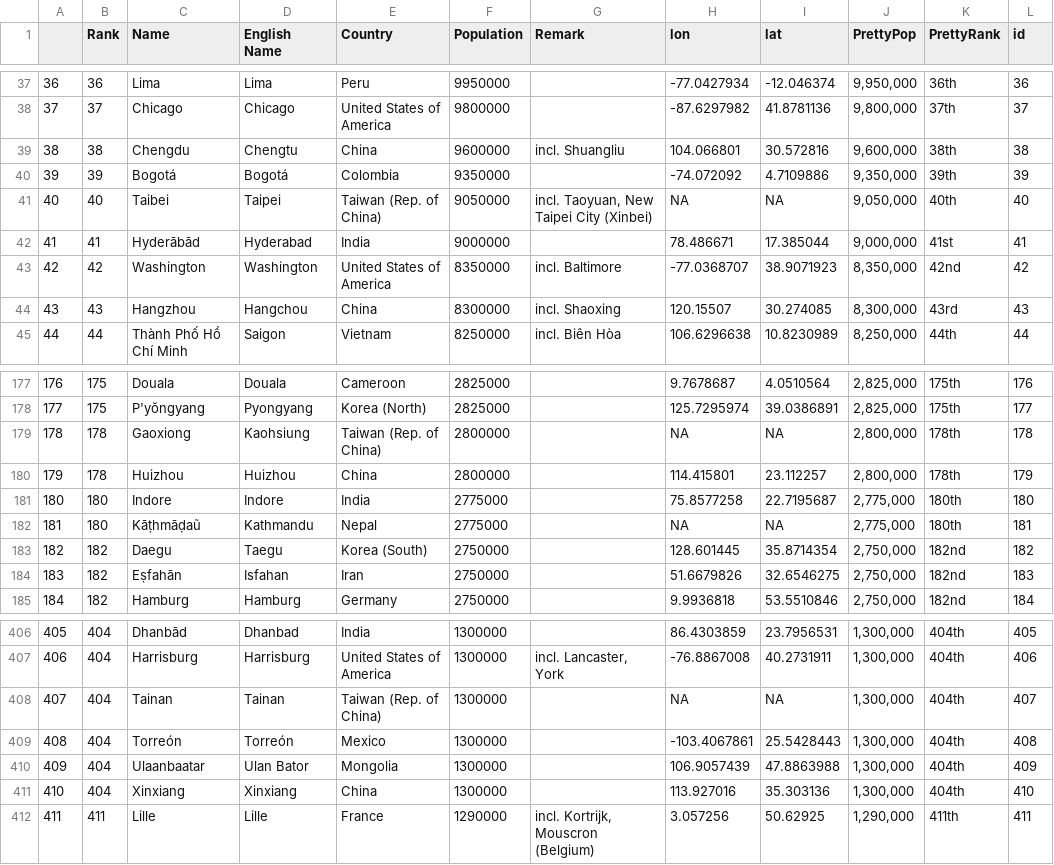
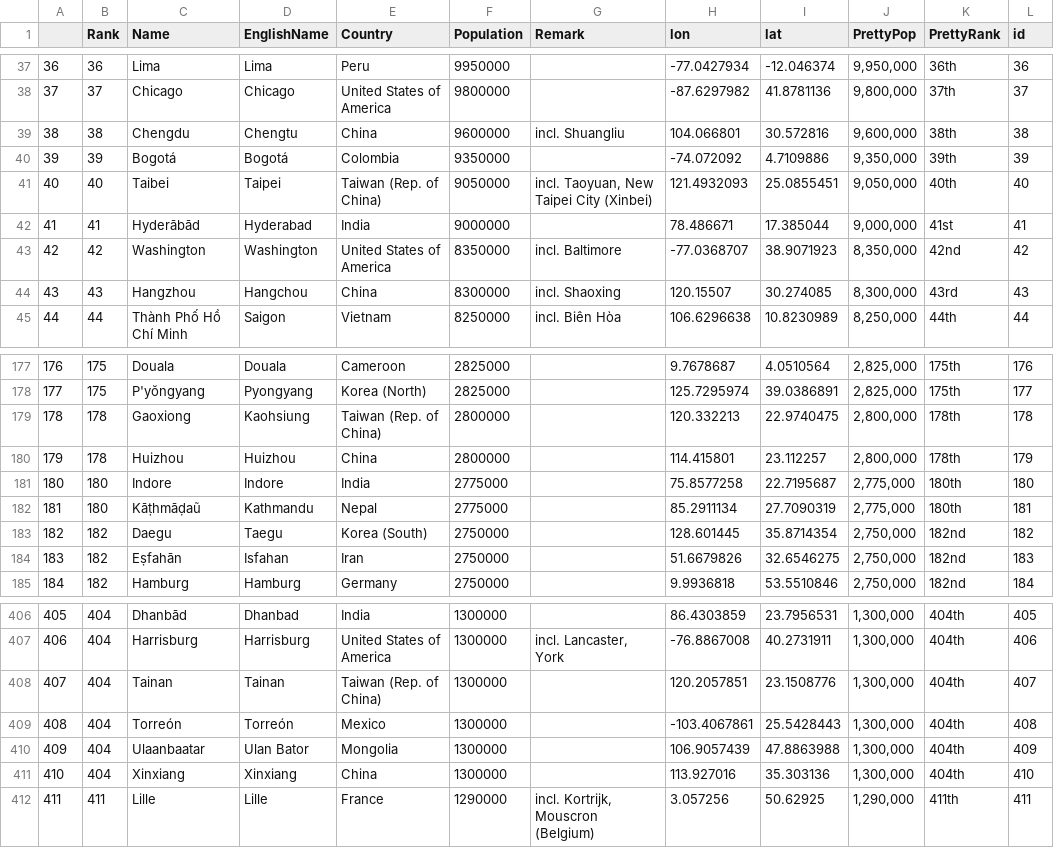
Before and after one commit to efbbrown/d3-world-map, a CSV file: www/data/aggData.csv, drawn as a sheet; only a part is shown, gaps mark what is left out; the diff names each change by its address in the sheet, - before the commit and + after, or states it on an @@ line.

```diff
--- a/www/data/aggData.csv
+++ b/www/data/aggData.csv
-D1: English Name
+D1: EnglishName
-H41 (lon): NA
+H41 (lon): 121.4932093
-I41 (lat): NA
+I41 (lat): 25.0855451
-H179 (lon): NA
+H179 (lon): 120.332213
-I179 (lat): NA
+I179 (lat): 22.9740475
-H182 (lon): NA
+H182 (lon): 85.2911134
-I182 (lat): NA
+I182 (lat): 27.7090319
-H408 (lon): NA
+H408 (lon): 120.2057851
-I408 (lat): NA
+I408 (lat): 23.1508776
```
Also changed, not shown: 2 other files.
